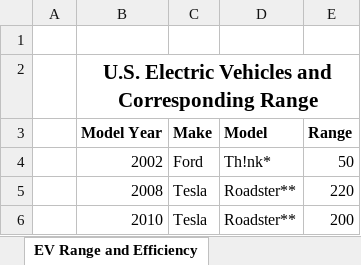
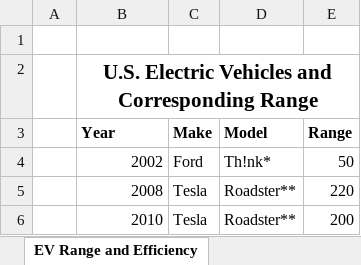
Before and after one commit to gtp1ok/Project-2, an Excel workbook: Resources/data_sample_two_efficancy/10963_EV_range_efficiency_1-6-22.xlsx, sheet EV Range and Efficiency, drawn as a sheet; only a part is shown; values as stored, in another font and other column widths than the file's, no borders; the diff names each change by its address in the sheet, - before the commit and + after, or states it on an @@ line.

Commit message:
final_data

```diff
--- a/Resources/data_sample_two_efficancy/10963_EV_range_efficiency_1-6-22.xlsx (sheet EV Range and Efficiency)
+++ b/Resources/data_sample_two_efficancy/10963_EV_range_efficiency_1-6-22.xlsx (sheet EV Range and Efficiency)
-B3: Model Year
+B3: Year
```
Also changed, not shown: 4 other files.
